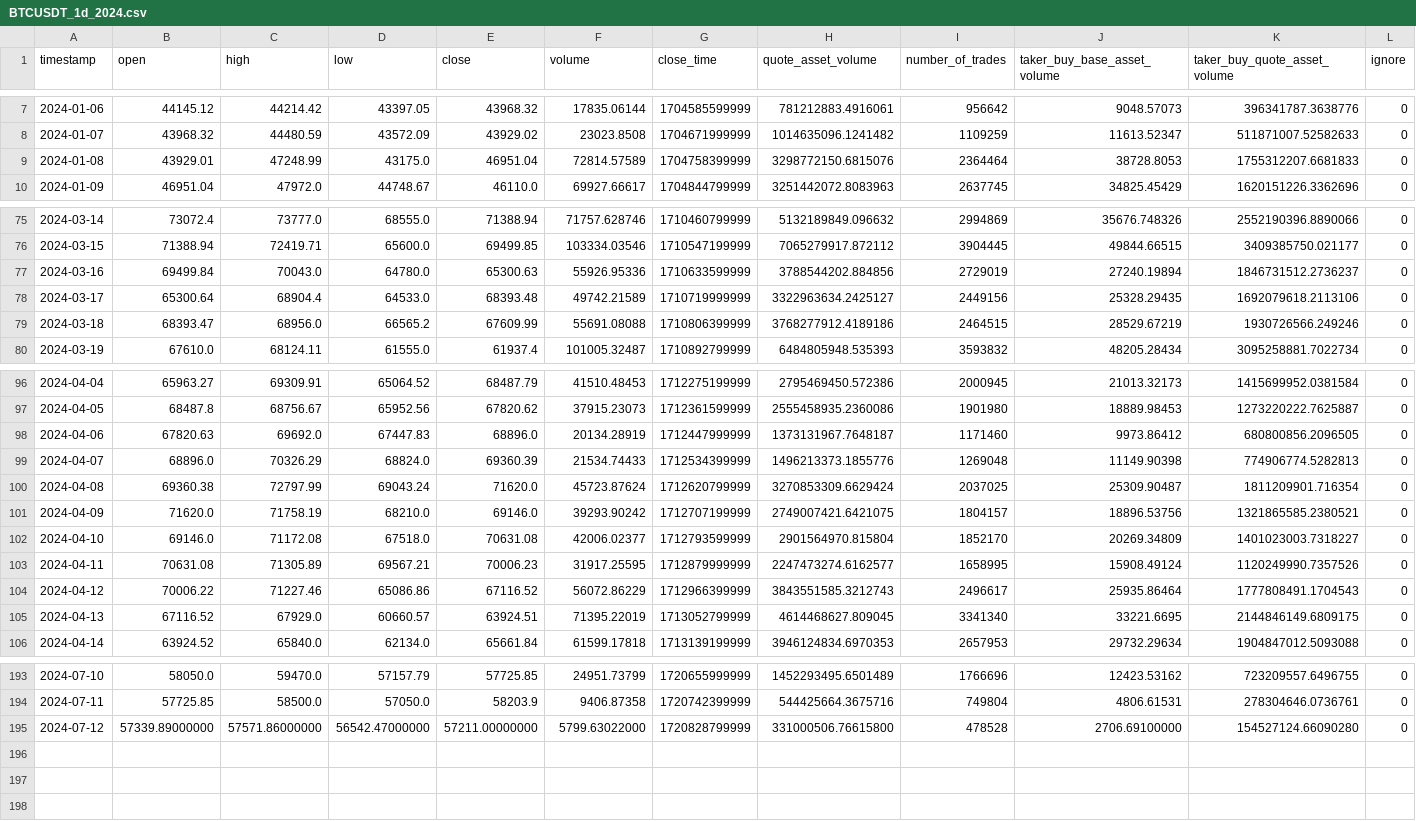
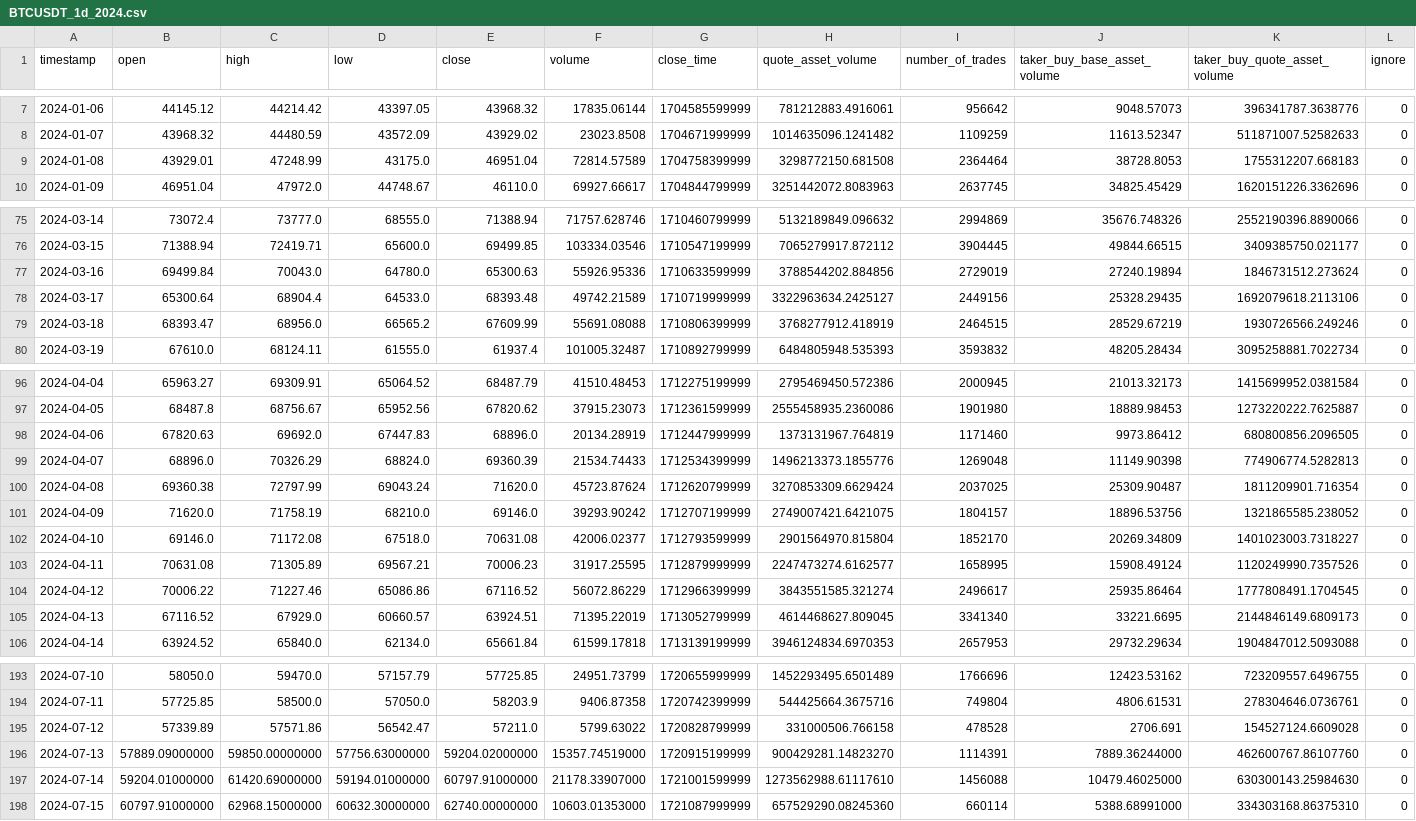
Before and after one commit to yamucha111/strategy, a CSV file: data/BTCUSDT_1d_2024.csv, drawn as a sheet; only a part is shown, gaps mark what is left out; the diff covers the shown part only.

```diff
--- a/data/BTCUSDT_1d_2024.csv
+++ b/data/BTCUSDT_1d_2024.csv
@@ -8,3 +8,3 @@ timestamp,open,high,low,close,volume,close_time,quote_asset_volume,number_of_tra
 2024-01-07,43968.32,44480.59,43572.09,43929.02,23023.8508,1704671999999,1014635096.1241482,1109259,11613.52347,511871007.52582633,0
-2024-01-08,43929.01,47248.99,43175.0,46951.04,72814.57589,1704758399999,3298772150.6815076,2364464,38728.8053,1755312207.6681833,0
+2024-01-08,43929.01,47248.99,43175.0,46951.04,72814.57589,1704758399999,3298772150.681508,2364464,38728.8053,1755312207.668183,0
 2024-01-09,46951.04,47972.0,44748.67,46110.0,69927.66617,1704844799999,3251442072.8083963,2637745,34825.45429,1620151226.3362696,0
@@ -76,5 +76,5 @@ timestamp,open,high,low,close,volume,close_time,quote_asset_volume,number_of_tra
 2024-03-15,71388.94,72419.71,65600.0,69499.85,103334.03546,1710547199999,7065279917.872112,3904445,49844.66515,3409385750.021177,0
-2024-03-16,69499.84,70043.0,64780.0,65300.63,55926.95336,1710633599999,3788544202.884856,2729019,27240.19894,1846731512.2736237,0
+2024-03-16,69499.84,70043.0,64780.0,65300.63,55926.95336,1710633599999,3788544202.884856,2729019,27240.19894,1846731512.273624,0
 2024-03-17,65300.64,68904.4,64533.0,68393.48,49742.21589,1710719999999,3322963634.2425127,2449156,25328.29435,1692079618.2113106,0
-2024-03-18,68393.47,68956.0,66565.2,67609.99,55691.08088,1710806399999,3768277912.4189186,2464515,28529.67219,1930726566.249246,0
+2024-03-18,68393.47,68956.0,66565.2,67609.99,55691.08088,1710806399999,3768277912.418919,2464515,28529.67219,1930726566.249246,0
 2024-03-19,67610.0,68124.11,61555.0,61937.4,101005.32487,1710892799999,6484805948.535393,3593832,48205.28434,3095258881.7022734,0
@@ -97,10 +97,10 @@ timestamp,open,high,low,close,volume,close_time,quote_asset_volume,number_of_tra
 2024-04-05,68487.8,68756.67,65952.56,67820.62,37915.23073,1712361599999,2555458935.2360086,1901980,18889.98453,1273220222.7625887,0
-2024-04-06,67820.63,69692.0,67447.83,68896.0,20134.28919,1712447999999,1373131967.7648187,1171460,9973.86412,680800856.2096505,0
+2024-04-06,67820.63,69692.0,67447.83,68896.0,20134.28919,1712447999999,1373131967.764819,1171460,9973.86412,680800856.2096505,0
 2024-04-07,68896.0,70326.29,68824.0,69360.39,21534.74433,1712534399999,1496213373.1855776,1269048,11149.90398,774906774.5282813,0
 2024-04-08,69360.38,72797.99,69043.24,71620.0,45723.87624,1712620799999,3270853309.6629424,2037025,25309.90487,1811209901.716354,0
-2024-04-09,71620.0,71758.19,68210.0,69146.0,39293.90242,1712707199999,2749007421.6421075,1804157,18896.53756,1321865585.2380521,0
+2024-04-09,71620.0,71758.19,68210.0,69146.0,39293.90242,1712707199999,2749007421.6421075,1804157,18896.53756,1321865585.238052,0
 2024-04-10,69146.0,71172.08,67518.0,70631.08,42006.02377,1712793599999,2901564970.815804,1852170,20269.34809,1401023003.7318227,0
 2024-04-11,70631.08,71305.89,69567.21,70006.23,31917.25595,1712879999999,2247473274.6162577,1658995,15908.49124,1120249990.7357526,0
-2024-04-12,70006.22,71227.46,65086.86,67116.52,56072.86229,1712966399999,3843551585.3212743,2496617,25935.86464,1777808491.1704543,0
-2024-04-13,67116.52,67929.0,60660.57,63924.51,71395.22019,1713052799999,4614468627.809045,3341340,33221.6695,2144846149.6809175,0
+2024-04-12,70006.22,71227.46,65086.86,67116.52,56072.86229,1712966399999,3843551585.321274,2496617,25935.86464,1777808491.1704545,0
+2024-04-13,67116.52,67929.0,60660.57,63924.51,71395.22019,1713052799999,4614468627.809045,3341340,33221.6695,2144846149.6809173,0
 2024-04-14,63924.52,65840.0,62134.0,65661.84,61599.17818,1713139199999,3946124834.6970353,2657953,29732.29634,1904847012.5093088,0
@@ -194,2 +194,5 @@ timestamp,open,high,low,close,volume,close_time,quote_asset_volume,number_of_tra
 2024-07-11,57725.85,58500.0,57050.0,58203.9,9406.87358,1720742399999,544425664.3675716,749804,4806.61531,278304646.0736761,0
-2024-07-12,57339.89000000,57571.86000000,56542.47000000,57211.00000000,5799.63022000,1720828799999,331000506.76615800,478528,2706.69100000,154527124.66090280,0
+2024-07-12,57339.89,57571.86,56542.47,57211.0,5799.63022,1720828799999,331000506.766158,478528,2706.691,154527124.6609028,0
+2024-07-13,57889.09000000,59850.00000000,57756.63000000,59204.02000000,15357.74519000,1720915199999,900429281.14823270,1114391,7889.36244000,462600767.86107760,0
+2024-07-14,59204.01000000,61420.69000000,59194.01000000,60797.91000000,21178.33907000,1721001599999,1273562988.61117610,1456088,10479.46025000,630300143.25984630,0
+2024-07-15,60797.91000000,62968.15000000,60632.30000000,62740.00000000,10603.01353000,1721087999999,657529290.08245360,660114,5388.68991000,334303168.86375310,0
```
Also changed, not shown: 15 edited cells elsewhere in this file, data/BTCUSDT_1d_2023.csv, 5 other files.
